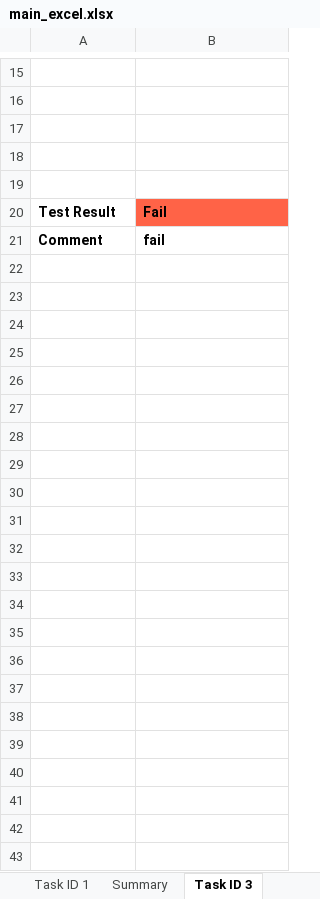
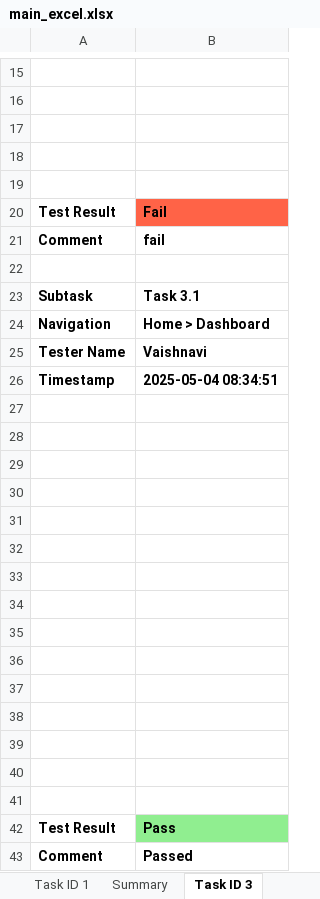
Before and after one commit to AIAppTesting/MyApp, an Excel workbook: main_excel.xlsx, sheet Task ID 3, drawn as a sheet; only a part is shown, gaps mark what is left out; values as stored, in another font and other column widths than the file's, no borders; charts and pictures not drawn; the diff names each change by its address in the sheet, - before the commit and + after, or states it on an @@ line.

Commit message:
Update by Vaishnavi on Task 3.1

```diff
--- a/main_excel.xlsx (sheet Task ID 3)
+++ b/main_excel.xlsx (sheet Task ID 3)
+row 22: (empty)
+row 23: Subtask | Task 3.1
+row 24: Navigation | Home > Dashboard
+row 25: Tester Name | Vaishnavi
+row 26: Timestamp | 2025-05-04 08:34:51
+row 27: (empty)
+row 28: (empty)
+row 29: (empty)
+row 30: (empty)
+row 31: (empty)
+row 32: (empty)
+row 33: (empty)
+row 34: (empty)
+row 35: (empty)
+row 36: (empty)
+row 37: (empty)
+row 38: (empty)
+row 39: (empty)
+row 40: (empty)
+row 41: (empty)
+row 42: Test Result | Pass
+row 43: Comment | Passed
```
Also changed, not shown: sheet Summary, sheet Sheet1, charts or pictures.
